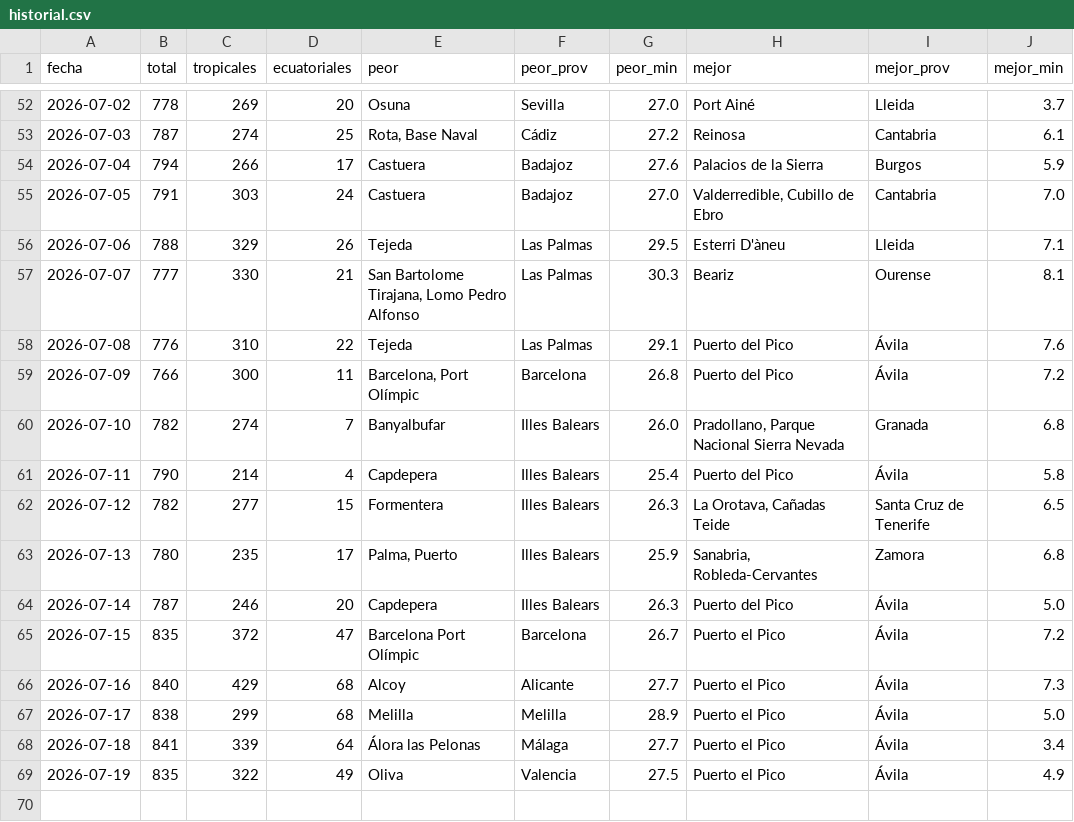
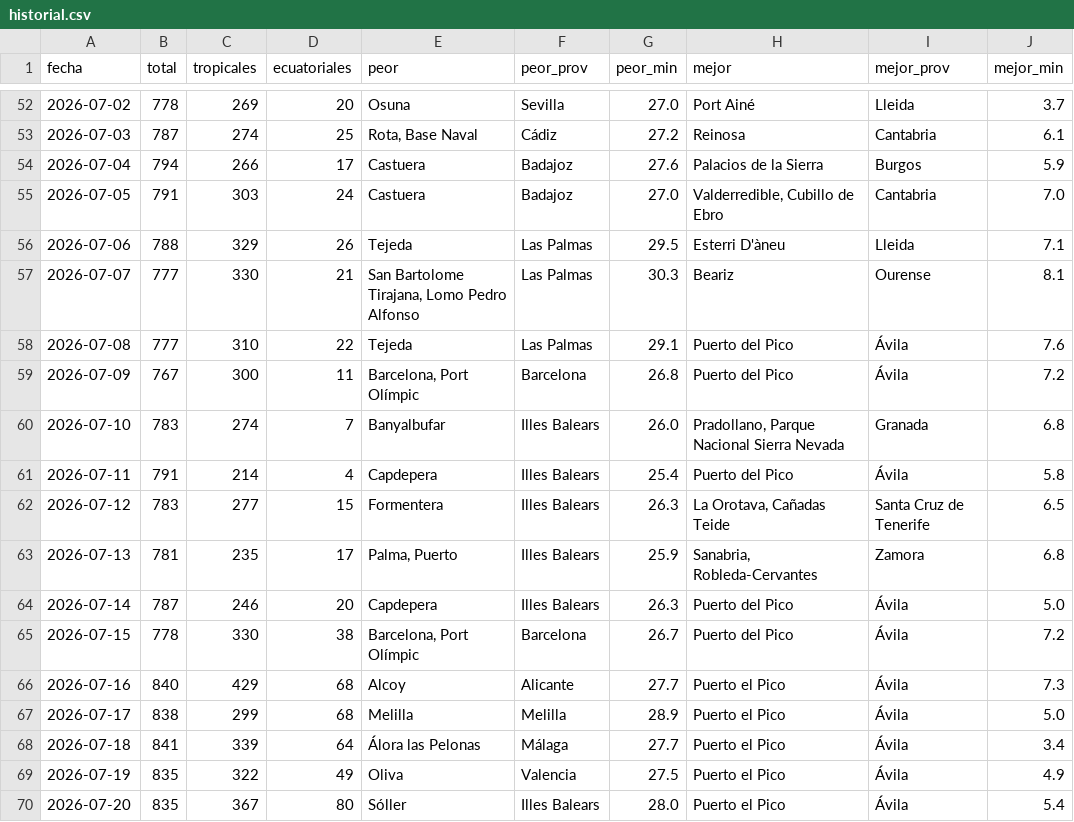
Before and after one commit to prestigyo/refugio-climatico, a CSV file: docs/parte/historial.csv, drawn as a sheet; only a part is shown, gaps mark what is left out.

```diff
--- a/docs/parte/historial.csv
+++ b/docs/parte/historial.csv
@@ -57,10 +57,10 @@ fecha,total,tropicales,ecuatoriales,peor,peor_prov,peor_min,mejor,mejor_prov,mej
 2026-07-07,777,330,21,"San Bartolome Tirajana, Lomo Pedro Alfonso",Las Palmas,30.3,Beariz,Ourense,8.1
-2026-07-08,776,310,22,Tejeda,Las Palmas,29.1,Puerto del Pico,Ávila,7.6
-2026-07-09,766,300,11,"Barcelona, Port Olímpic",Barcelona,26.8,Puerto del Pico,Ávila,7.2
-2026-07-10,782,274,7,Banyalbufar,Illes Balears,26.0,"Pradollano, Parque Nacional Sierra Nevada",Granada,6.8
-2026-07-11,790,214,4,Capdepera,Illes Balears,25.4,Puerto del Pico,Ávila,5.8
-2026-07-12,782,277,15,Formentera,Illes Balears,26.3,"La Orotava, Cañadas Teide",Santa Cruz de Tenerife,6.5
-2026-07-13,780,235,17,"Palma, Puerto",Illes Balears,25.9,"Sanabria, Robleda-Cervantes",Zamora,6.8
+2026-07-08,777,310,22,Tejeda,Las Palmas,29.1,Puerto del Pico,Ávila,7.6
+2026-07-09,767,300,11,"Barcelona, Port Olímpic",Barcelona,26.8,Puerto del Pico,Ávila,7.2
+2026-07-10,783,274,7,Banyalbufar,Illes Balears,26.0,"Pradollano, Parque Nacional Sierra Nevada",Granada,6.8
+2026-07-11,791,214,4,Capdepera,Illes Balears,25.4,Puerto del Pico,Ávila,5.8
+2026-07-12,783,277,15,Formentera,Illes Balears,26.3,"La Orotava, Cañadas Teide",Santa Cruz de Tenerife,6.5
+2026-07-13,781,235,17,"Palma, Puerto",Illes Balears,25.9,"Sanabria, Robleda-Cervantes",Zamora,6.8
 2026-07-14,787,246,20,Capdepera,Illes Balears,26.3,Puerto del Pico,Ávila,5.0
-2026-07-15,835,372,47,Barcelona Port Olímpic,Barcelona,26.7,Puerto el Pico,Ávila,7.2
+2026-07-15,778,330,38,"Barcelona, Port Olímpic",Barcelona,26.7,Puerto del Pico,Ávila,7.2
 2026-07-16,840,429,68,Alcoy,Alicante,27.7,Puerto el Pico,Ávila,7.3
@@ -69 +69,2 @@ fecha,total,tropicales,ecuatoriales,peor,peor_prov,peor_min,mejor,mejor_prov,mej
 2026-07-19,835,322,49,Oliva,Valencia,27.5,Puerto el Pico,Ávila,4.9
+2026-07-20,835,367,80,Sóller,Illes Balears,28.0,Puerto el Pico,Ávila,5.4
```
Also changed, not shown: 4 other files.
